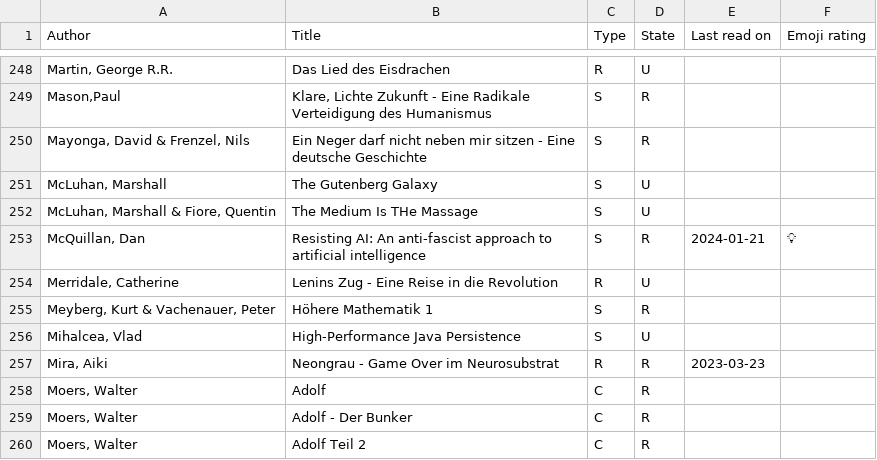
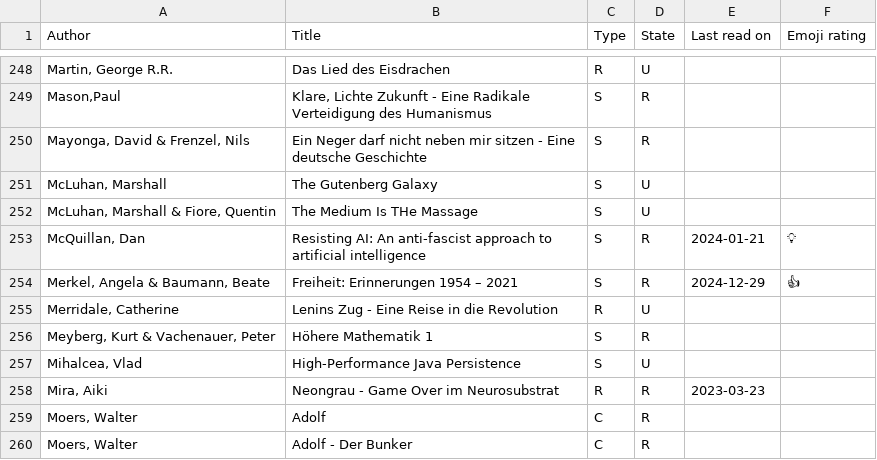
Before and after one commit to michael-simons/goodreads, a CSV file: all.csv, drawn as a sheet; only a part is shown, gaps mark what is left out; the shorter side is filled out with more unchanged rows; the diff names each change by its address in the sheet, - before the commit and + after, or states it on an @@ line.

Commit message:
Freiheit.

```diff
--- a/all.csv
+++ b/all.csv
+row 254: Merkel, Angela & Baumann, Beate | Freiheit: Erinnerungen 1954 – 2021 | S | R | 2024-12-29 | 👍
```
